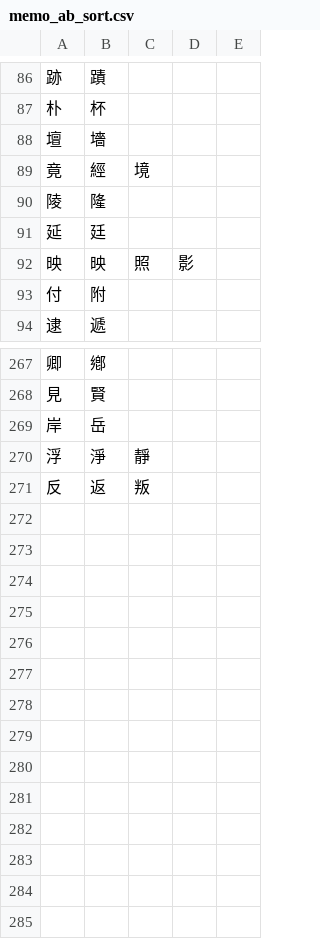
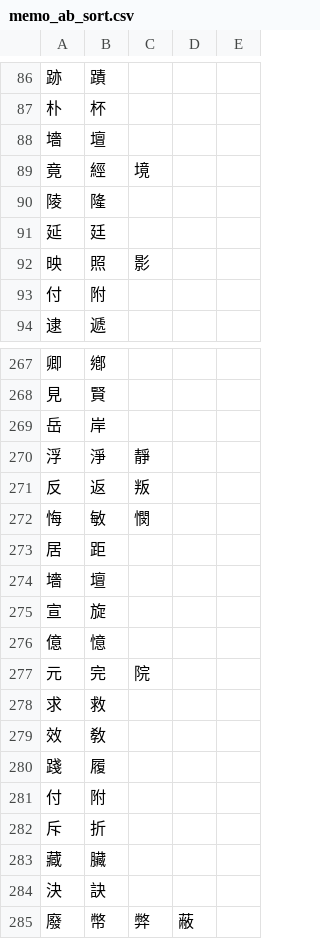
Before and after one commit to jenny-jione/hanja-project, a CSV file: memo_ab_sort.csv, drawn as a sheet; only a part is shown, gaps mark what is left out; the diff covers the shown part only.

```diff
--- a/memo_ab_sort.csv
+++ b/memo_ab_sort.csv
@@ -87,3 +87,3 @@
 朴,杯
-壇,墻
+墻,壇
 竟,經,境
@@ -91,3 +91,3 @@
 延,廷
-映,映,照,影
+映,照,影
 付,附
@@ -268,4 +268,18 @@
 見,賢
-岸,岳
+岳,岸
 浮,淨,靜
 反,返,叛
+悔,敏,憫
+居,距
+墻,壇
+宣,旋
+億,憶
+元,完,院
+求,救
+效,敎
+踐,履
+付,附
+斥,折
+藏,臟
+決,訣
+廢,幣,弊,蔽
```
Also changed, not shown: 17 added rows, 17 removed rows, 4 moved rows and 20 edited cells elsewhere in this file, 1 other file.
